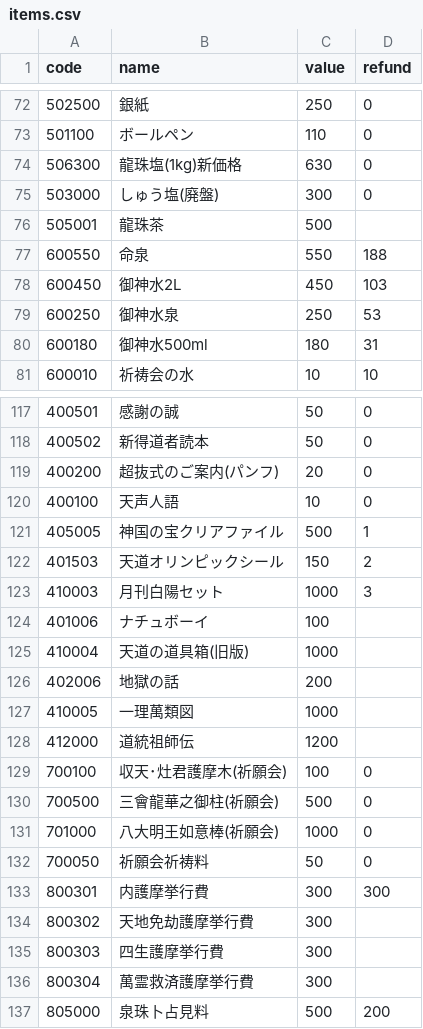
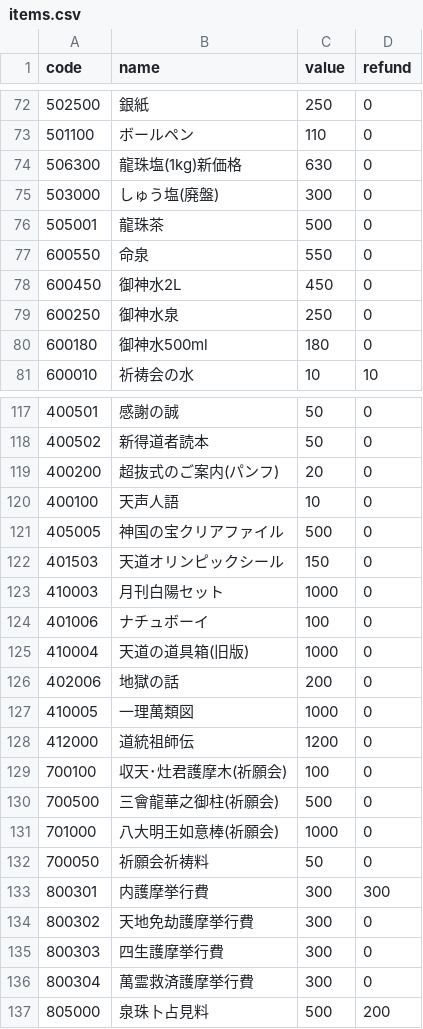
Before and after one commit to kusanaginoturugi/itementry, a CSV file: db/items.csv, drawn as a sheet; only a part is shown, gaps mark what is left out.

Commit message:
fix items.csv

```diff
--- a/db/items.csv
+++ b/db/items.csv
@@ -75,7 +75,7 @@ code,name,value,refund
 503000,しゅう塩(廃盤),300,0
-505001,龍珠茶,500,
-600550,命泉,550,188
-600450,御神水2L,450,103
-600250,御神水泉,250,53
-600180,御神水500ml,180,31
+505001,龍珠茶,500,0
+600550,命泉,550,0
+600450,御神水2L,450,0
+600250,御神水泉,250,0
+600180,御神水500ml,180,0
 600010,祈祷会の水,10,10
@@ -120,10 +120,10 @@ code,name,value,refund
 400100,天声人語,10,0
-405005,神国の宝クリアファイル,500,1
-401503,天道オリンピックシール,150,2
-410003,月刊白陽セット,1000,3
-401006,ナチュボーイ,100,
-410004,天道の道具箱(旧版),1000,
-402006,地獄の話,200,
-410005,一理萬類図,1000,
-412000,道統祖師伝,1200,
+405005,神国の宝クリアファイル,500,0
+401503,天道オリンピックシール,150,0
+410003,月刊白陽セット,1000,0
+401006,ナチュボーイ,100,0
+410004,天道の道具箱(旧版),1000,0
+402006,地獄の話,200,0
+410005,一理萬類図,1000,0
+412000,道統祖師伝,1200,0
 700100,収天･灶君護摩木(祈願会),100,0
@@ -133,5 +133,5 @@ code,name,value,refund
 800301,内護摩挙行費,300,300
-800302,天地免劫護摩挙行費,300,
-800303,四生護摩挙行費,300,
-800304,萬霊救済護摩挙行費,300,
+800302,天地免劫護摩挙行費,300,0
+800303,四生護摩挙行費,300,0
+800304,萬霊救済護摩挙行費,300,0
 805000,泉珠卜占見料,500,200
```
